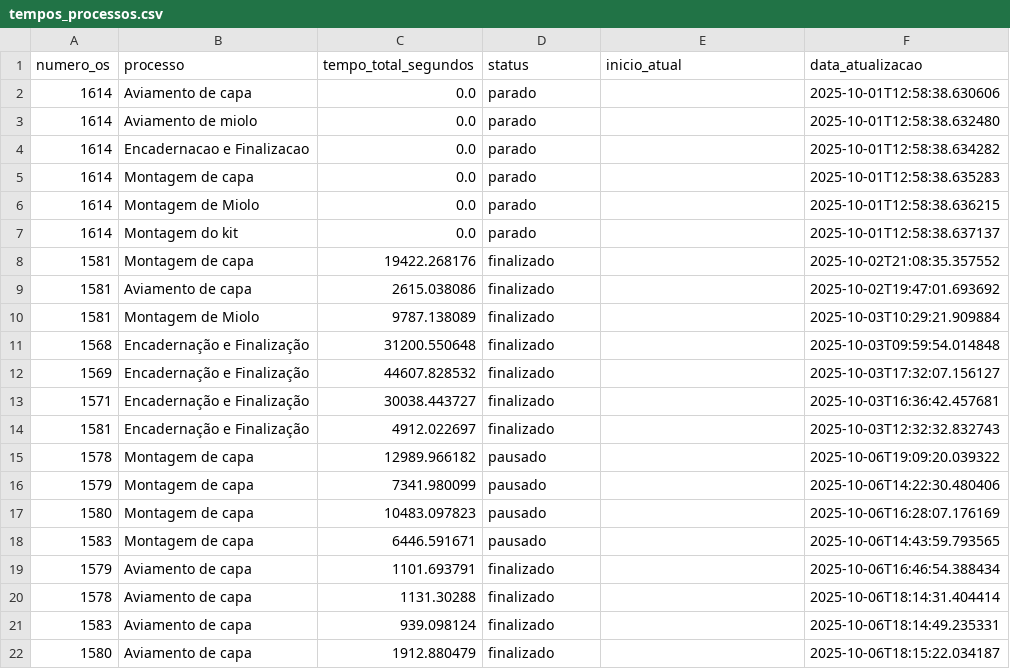
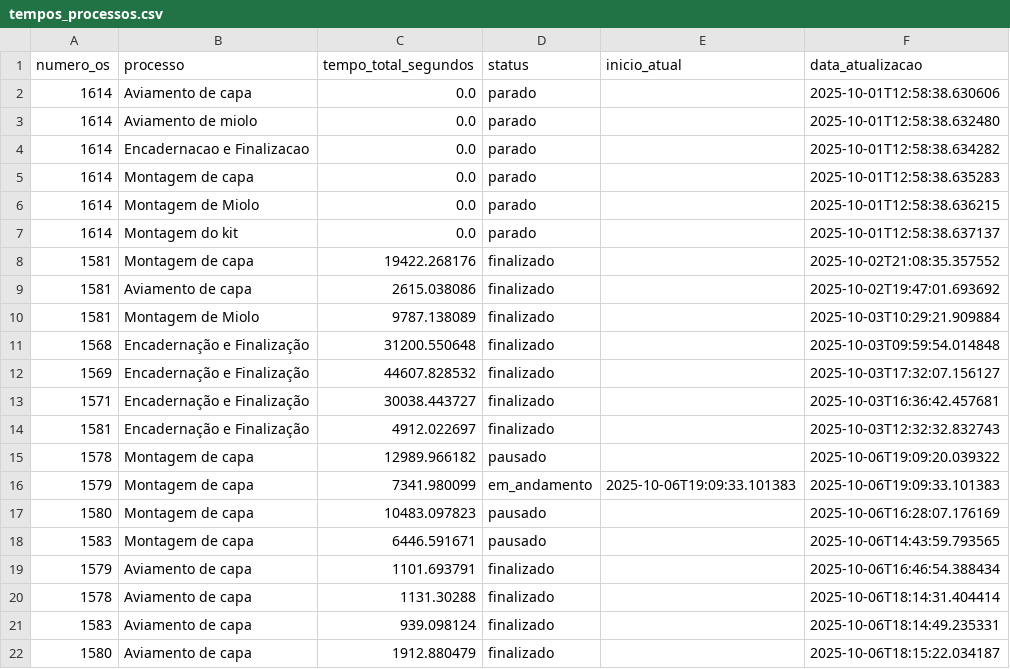
Before and after one commit to controleciceropapelaria-design/sistema-apontamento-tempos, a CSV file: tempos_processos.csv, drawn as a sheet.

Commit message:
Tempos atualizados - 06/10/2025 19:09

```diff
--- a/tempos_processos.csv
+++ b/tempos_processos.csv
@@ -15,3 +15,3 @@ numero_os,processo,tempo_total_segundos,status,inicio_atual,data_atualizacao
 1578,Montagem de capa,12989.966182,pausado,,2025-10-06T19:09:20.039322
-1579,Montagem de capa,7341.980099,pausado,,2025-10-06T14:22:30.480406
+1579,Montagem de capa,7341.980099,em_andamento,2025-10-06T19:09:33.101383,2025-10-06T19:09:33.101383
 1580,Montagem de capa,10483.097823,pausado,,2025-10-06T16:28:07.176169
```
